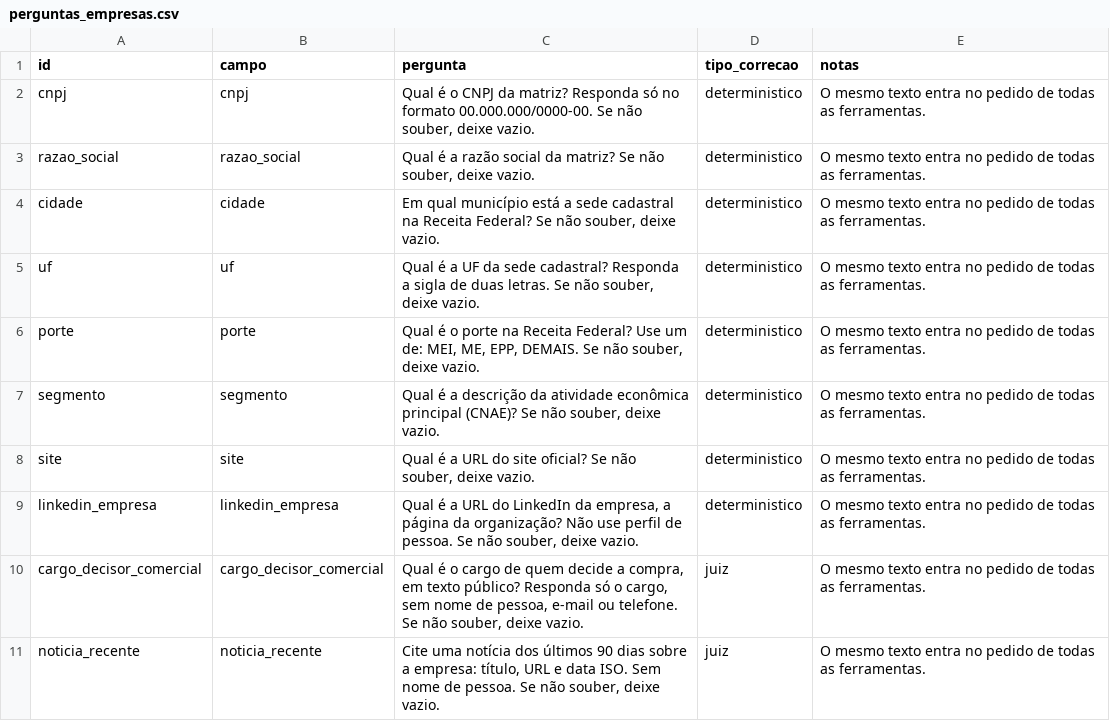
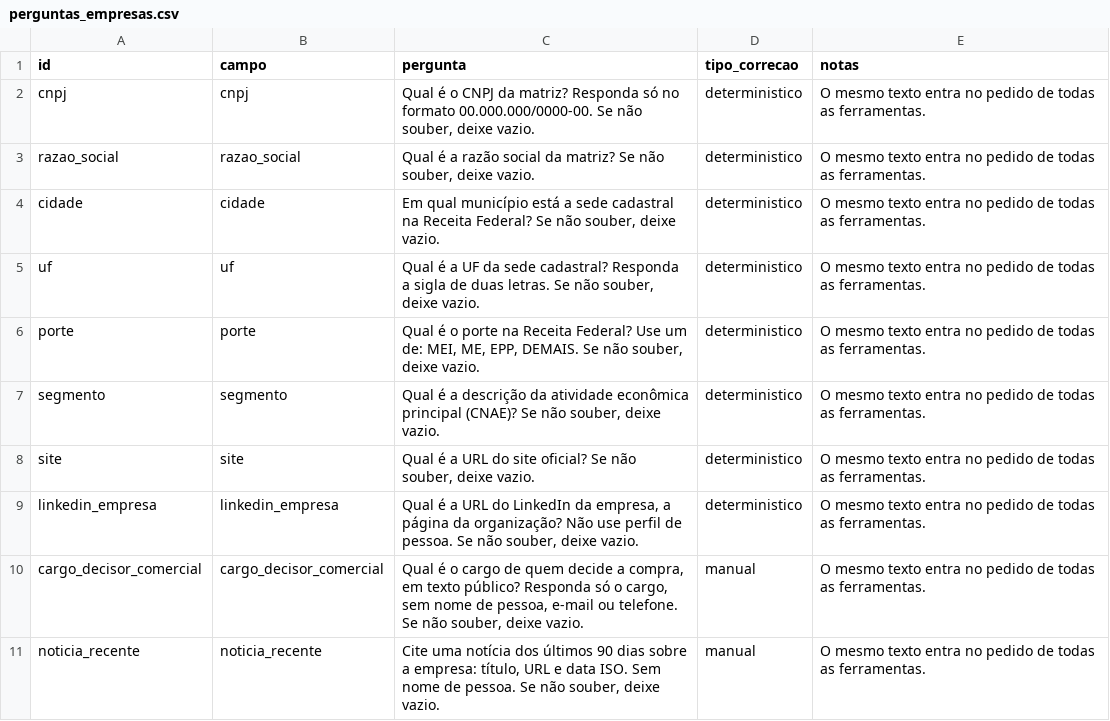
Before and after one commit to forge-z/benchmark-web-br, a CSV file: datasets/perguntas_empresas.csv, drawn as a sheet.

```diff
--- a/datasets/perguntas_empresas.csv
+++ b/datasets/perguntas_empresas.csv
@@ -9,3 +9,3 @@ site,site,"Qual é a URL do site oficial? Se não souber, deixe vazio.",determin
 linkedin_empresa,linkedin_empresa,"Qual é a URL do LinkedIn da empresa, a página da organização? Não use perfil de pessoa. Se não souber, deixe vazio.",deterministico,O mesmo texto entra no pedido de todas as ferramentas.
-cargo_decisor_comercial,cargo_decisor_comercial,"Qual é o cargo de quem decide a compra, em texto público? Responda só o cargo, sem nome de pessoa, e-mail ou telefone. Se não souber, deixe vazio.",juiz,O mesmo texto entra no pedido de todas as ferramentas.
-noticia_recente,noticia_recente,"Cite uma notícia dos últimos 90 dias sobre a empresa: título, URL e data ISO. Sem nome de pessoa. Se não souber, deixe vazio.",juiz,O mesmo texto entra no pedido de todas as ferramentas.
+cargo_decisor_comercial,cargo_decisor_comercial,"Qual é o cargo de quem decide a compra, em texto público? Responda só o cargo, sem nome de pessoa, e-mail ou telefone. Se não souber, deixe vazio.",manual,O mesmo texto entra no pedido de todas as ferramentas.
+noticia_recente,noticia_recente,"Cite uma notícia dos últimos 90 dias sobre a empresa: título, URL e data ISO. Sem nome de pessoa. Se não souber, deixe vazio.",manual,O mesmo texto entra no pedido de todas as ferramentas.
```
Also changed, not shown: datasets/empresas.csv, 12 other files.
